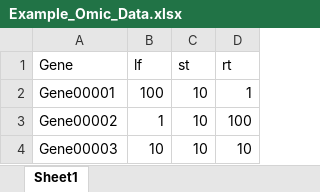
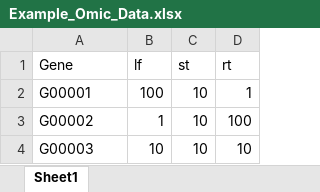
Before and after one commit to Gibberella/ArabidopsisGeneExpressionWeights, an Excel workbook: Example_Omic_Data.xlsx, sheet Sheet1, drawn as a sheet; values as stored, in another font and other column widths than the file's, no borders; the diff names each change by its address in the sheet, - before the commit and + after, or states it on an @@ line.

```diff
--- a/Example_Omic_Data.xlsx (sheet Sheet1)
+++ b/Example_Omic_Data.xlsx (sheet Sheet1)
-A2 (Gene): Gene00001
+A2 (Gene): G00001
-A3 (Gene): Gene00002
+A3 (Gene): G00002
-A4 (Gene): Gene00003
+A4 (Gene): G00003
```
Also changed, not shown: Example_Missing_Data.xlsx, 2 other files.
